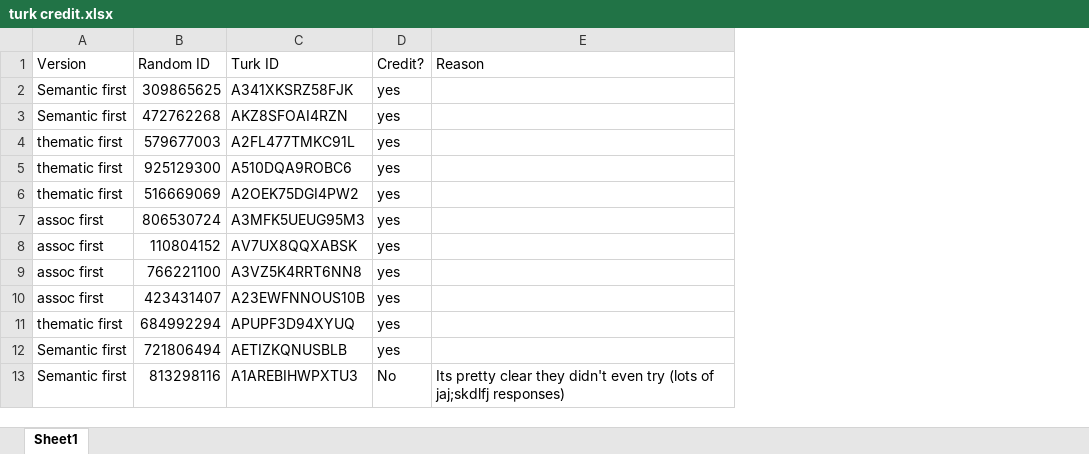
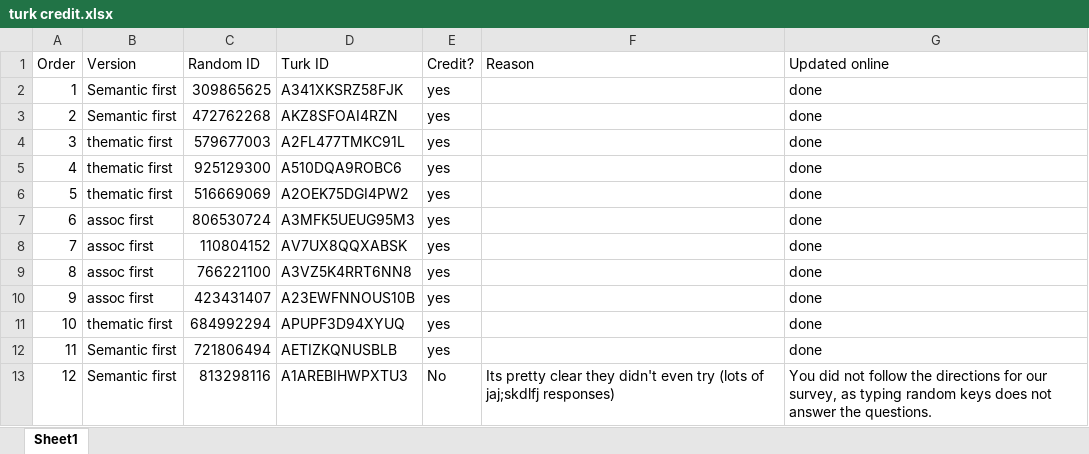
Before and after one commit to doomlab/Nick-Thesis, an Excel workbook: turk credit.xlsx, sheet Sheet1, drawn as a sheet; only a part is shown; values as stored, in another font and other column widths than the file's, no borders; conditional formats not drawn; the diff names each change by its address in the sheet, - before the commit and + after, or states it on an @@ line.

Commit message:
gave credit for first subjects

```diff
--- a/turk credit.xlsx (sheet Sheet1)
+++ b/turk credit.xlsx (sheet Sheet1)
+column A (Order), rows 2-13: 1 | 2 | 3 | 4 | 5 | 6 | 7 | 8 | 9 | 10 | 11 | 12
+column G (Updated online), rows 2-13: done | done | done | done | done | done | done | done | done | done | done | You did not follow the directions for our survey, as typing random keys does not answer the questions.
```
